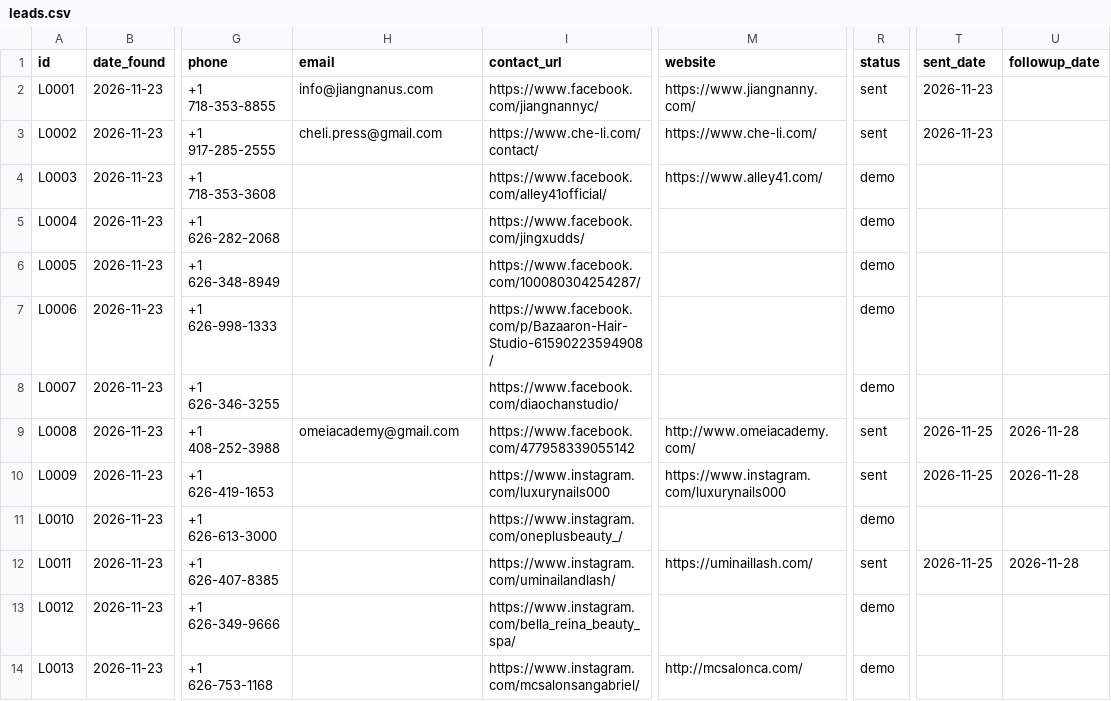
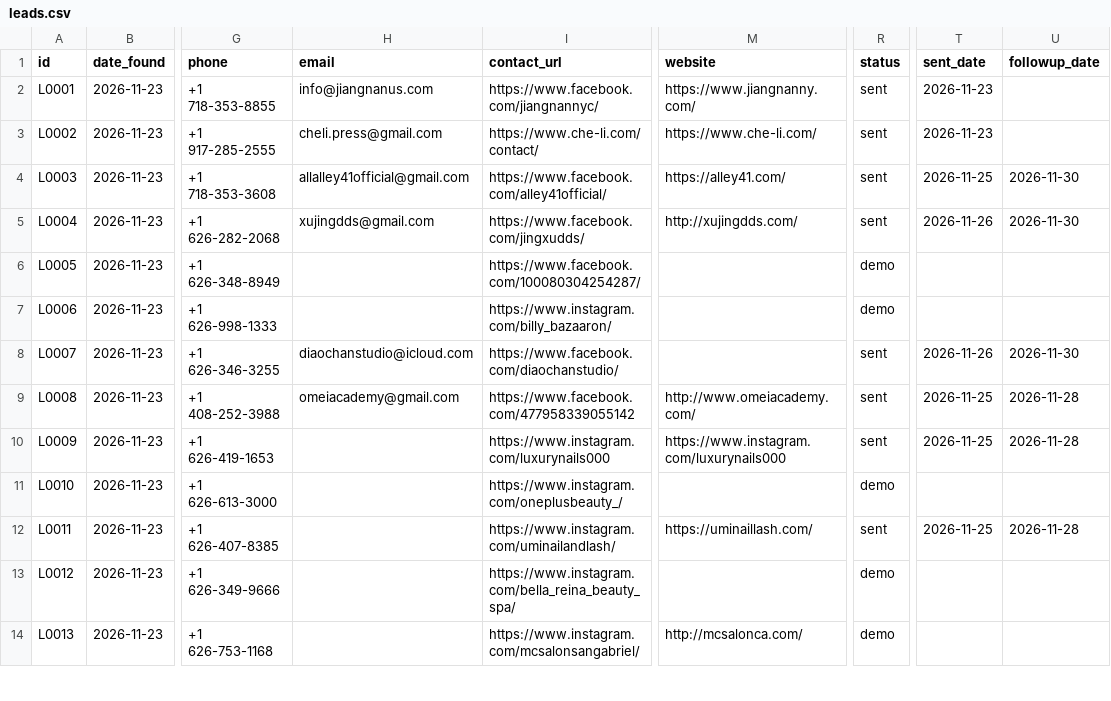
Before and after one commit to a0955072107-bit/-, a CSV file: sales/outreach/leads.csv, drawn as a sheet; only a part is shown, gaps mark what is left out; the diff names each change by its address in the sheet, - before the commit and + after, or states it on an @@ line.

```diff
--- a/sales/outreach/leads.csv
+++ b/sales/outreach/leads.csv
-H4 (email): (empty)
+H4 (email): allalley41official@gmail.com
-M4 (website): https://www.alley41.com/
+M4 (website): https://alley41.com/
-R4:R5 (status): demo
+R4:R5 (status): sent
-T4 (sent_date): (empty)
+T4 (sent_date): 2026-11-25
-U4:U5 (followup_date): (empty)
+U4:U5 (followup_date): 2026-11-30
-H5 (email): (empty)
+H5 (email): xujingdds@gmail.com
-M5 (website): (empty)
+M5 (website): http://xujingdds.com/
-T5 (sent_date): (empty)
+T5 (sent_date): 2026-11-26
-I7 (contact_url): https://www.facebook.com/p/Bazaaron-Hair-Studio-61590223594908/
+I7 (contact_url): https://www.instagram.com/billy_bazaaron/
-H8 (email): (empty)
+H8 (email): diaochanstudio@icloud.com
-R8 (status): demo
+R8 (status): sent
-T8 (sent_date): (empty)
+T8 (sent_date): 2026-11-26
-U8 (followup_date): (empty)
+U8 (followup_date): 2026-11-30
```
